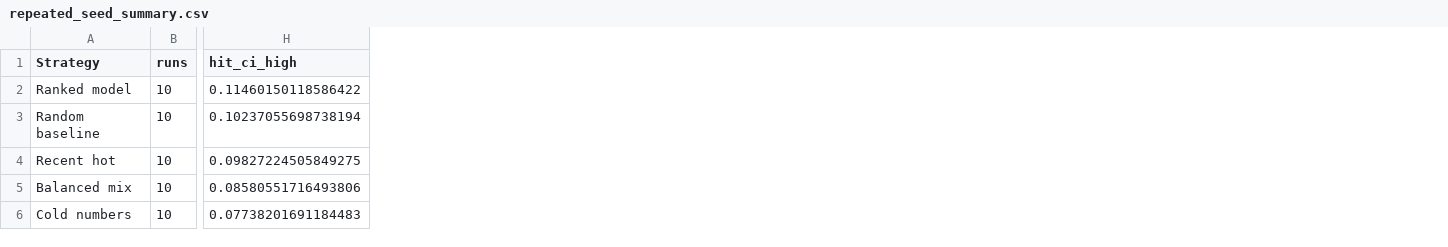
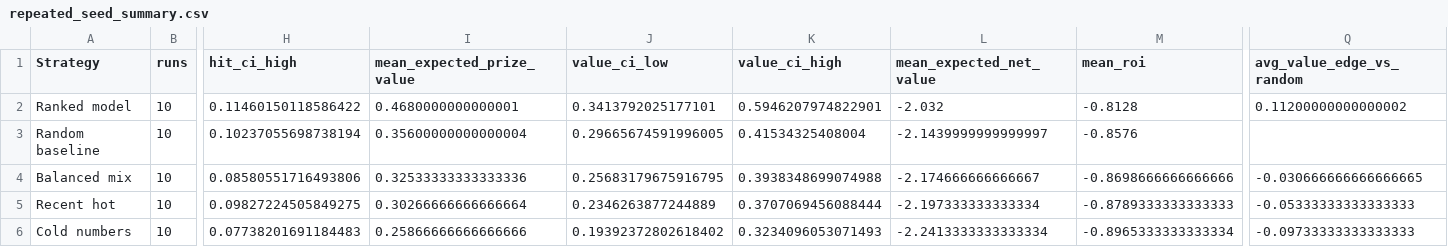
Before and after one commit to charlesclothilde-cmd/MillionaireProject, a CSV file: analysis_outputs/repeated_seed_summary.csv, drawn as a sheet; only a part is shown, gaps mark what is left out; addresses are those after the commit; the diff names each change by its address in the sheet, - before the commit and + after, or states it on an @@ line.

```diff
--- a/analysis_outputs/repeated_seed_summary.csv
+++ b/analysis_outputs/repeated_seed_summary.csv
+column I (mean_expected_prize_value), rows 2-3: 0.4680000000000001 | 0.35600000000000004; rows 5-6: 0.30266666666666664 | 0.25866666666666666
+column J (value_ci_low), rows 2-3: 0.3413792025177101 | 0.29665674591996005; rows 5-6: 0.2346263877244889 | 0.19392372802618402
+column K (value_ci_high), rows 2-3: 0.5946207974822901 | 0.41534325408004; rows 5-6: 0.3707069456088444 | 0.3234096053071493
+column L (mean_expected_net_value), rows 2-3: -2.032 | -2.1439999999999997; rows 5-6: -2.197333333333334 | -2.2413333333333334
+column M (mean_roi), rows 2-3: -0.8128 | -0.8576; rows 5-6: -0.8789333333333333 | -0.8965333333333334
+column Q (avg_value_edge_vs_random), row 2: 0.11200000000000002; rows 5-6: -0.05333333333333333 | -0.09733333333333333
@@ row 5 moved to row 4: Balanced mix @@
```
Also changed, not shown: analysis_outputs/default_backtest_summary.csv, analysis_outputs/model_ablation_summary.csv, 11 other files.
